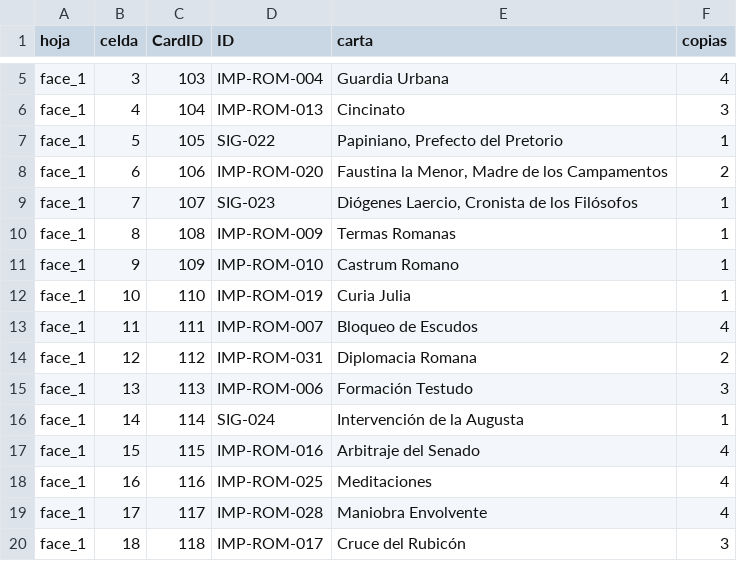
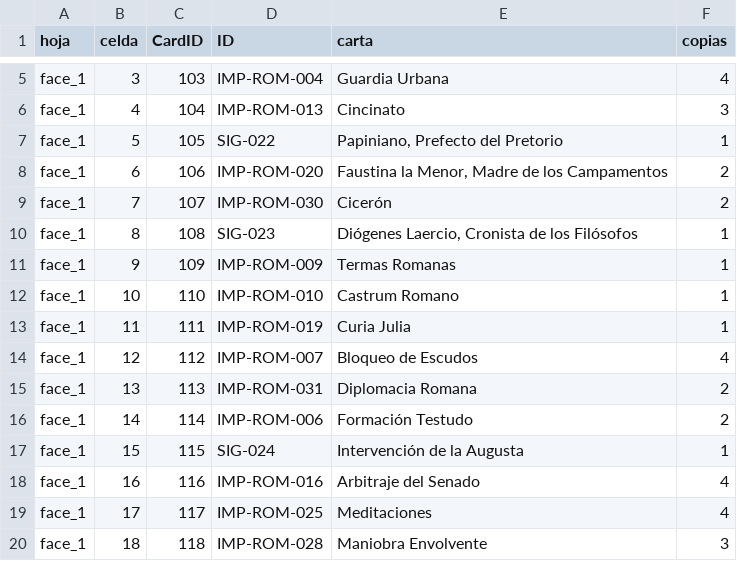
Before and after one commit to MASH-CHARLES/imperium-tts, a CSV file: 08_Julia_Domna/08_Julia_Domna_manifest.csv, drawn as a sheet; only a part is shown, gaps mark what is left out; the diff covers the shown part only.

```diff
--- a/08_Julia_Domna/08_Julia_Domna_manifest.csv
+++ b/08_Julia_Domna/08_Julia_Domna_manifest.csv
@@ -8,13 +8,13 @@ face_1,5,105,SIG-022,"Papiniano, Prefecto del Pretorio",1
 face_1,6,106,IMP-ROM-020,"Faustina la Menor, Madre de los Campamentos",2
-face_1,7,107,SIG-023,"Diógenes Laercio, Cronista de los Filósofos",1
-face_1,8,108,IMP-ROM-009,Termas Romanas,1
-face_1,9,109,IMP-ROM-010,Castrum Romano,1
-face_1,10,110,IMP-ROM-019,Curia Julia,1
-face_1,11,111,IMP-ROM-007,Bloqueo de Escudos,4
-face_1,12,112,IMP-ROM-031,Diplomacia Romana,2
-face_1,13,113,IMP-ROM-006,Formación Testudo,3
-face_1,14,114,SIG-024,Intervención de la Augusta,1
-face_1,15,115,IMP-ROM-016,Arbitraje del Senado,4
-face_1,16,116,IMP-ROM-025,Meditaciones,4
-face_1,17,117,IMP-ROM-028,Maniobra Envolvente,4
-face_1,18,118,IMP-ROM-017,Cruce del Rubicón,3
+face_1,7,107,IMP-ROM-030,Cicerón,2
+face_1,8,108,SIG-023,"Diógenes Laercio, Cronista de los Filósofos",1
+face_1,9,109,IMP-ROM-009,Termas Romanas,1
+face_1,10,110,IMP-ROM-010,Castrum Romano,1
+face_1,11,111,IMP-ROM-019,Curia Julia,1
+face_1,12,112,IMP-ROM-007,Bloqueo de Escudos,4
+face_1,13,113,IMP-ROM-031,Diplomacia Romana,2
+face_1,14,114,IMP-ROM-006,Formación Testudo,2
+face_1,15,115,SIG-024,Intervención de la Augusta,1
+face_1,16,116,IMP-ROM-016,Arbitraje del Senado,4
+face_1,17,117,IMP-ROM-025,Meditaciones,4
+face_1,18,118,IMP-ROM-028,Maniobra Envolvente,3
```
Also changed, not shown: 1 added row and 5 edited cells elsewhere in this file, 02_Subutai/02_Subutai_manifest.csv, 04_Oda_Nobunaga/04_Oda_Nobunaga_manifest.csv, 37 other files.
